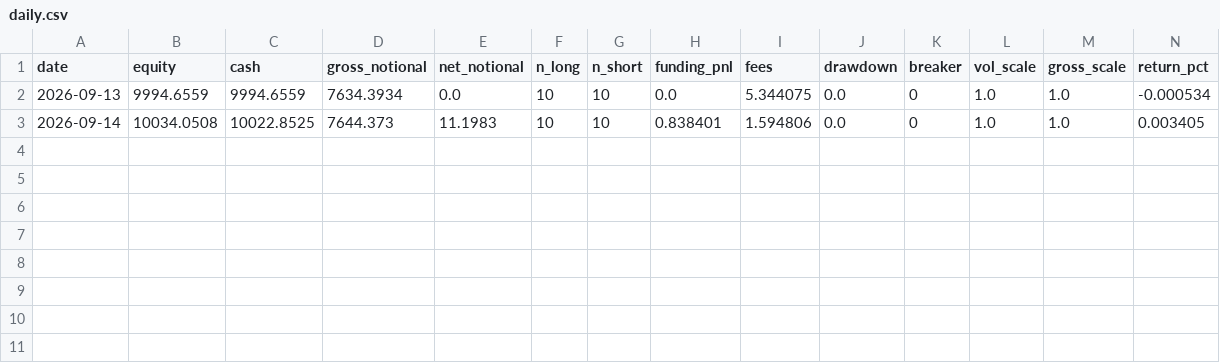
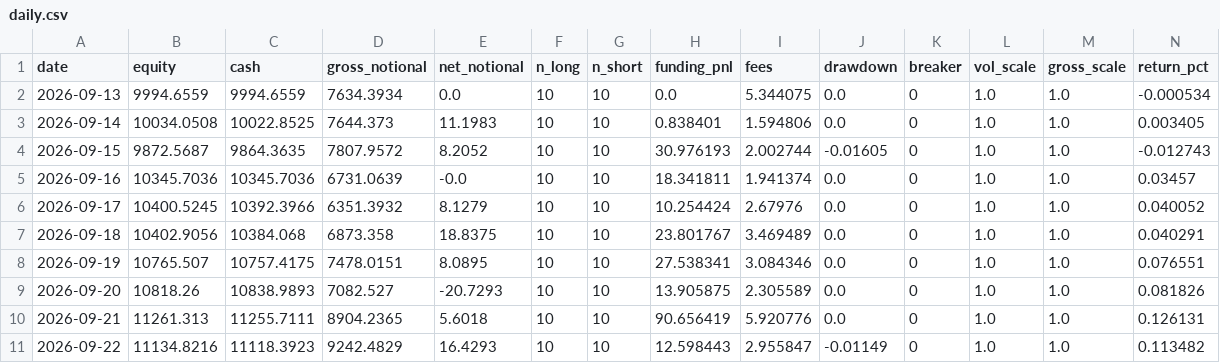
Before and after one commit to OjasJibhakate/CryptoForge, a CSV file: paper/state/wave3/daily.csv, drawn as a sheet; the diff names each change by its address in the sheet, - before the commit and + after, or states it on an @@ line.

```diff
--- a/paper/state/wave3/daily.csv
+++ b/paper/state/wave3/daily.csv
+row 4: 2026-09-15 | 9872.5687 | 9864.3635 | 7807.9572 | 8.2052 | 10 | 10 | 30.976193 | 2.002744 | -0.01605 | 0 | 1.0 | 1.0 | -0.012743
+row 5: 2026-09-16 | 10345.7036 | 10345.7036 | 6731.0639 | -0.0 | 10 | 10 | 18.341811 | 1.941374 | 0.0 | 0 | 1.0 | 1.0 | 0.03457
+row 6: 2026-09-17 | 10400.5245 | 10392.3966 | 6351.3932 | 8.1279 | 10 | 10 | 10.254424 | 2.67976 | 0.0 | 0 | 1.0 | 1.0 | 0.040052
+row 7: 2026-09-18 | 10402.9056 | 10384.068 | 6873.358 | 18.8375 | 10 | 10 | 23.801767 | 3.469489 | 0.0 | 0 | 1.0 | 1.0 | 0.040291
+row 8: 2026-09-19 | 10765.507 | 10757.4175 | 7478.0151 | 8.0895 | 10 | 10 | 27.538341 | 3.084346 | 0.0 | 0 | 1.0 | 1.0 | 0.076551
+row 9: 2026-09-20 | 10818.26 | 10838.9893 | 7082.527 | -20.7293 | 10 | 10 | 13.905875 | 2.305589 | 0.0 | 0 | 1.0 | 1.0 | 0.081826
+row 10: 2026-09-21 | 11261.313 | 11255.7111 | 8904.2365 | 5.6018 | 10 | 10 | 90.656419 | 5.920776 | 0.0 | 0 | 1.0 | 1.0 | 0.126131
+row 11: 2026-09-22 | 11134.8216 | 11118.3923 | 9242.4829 | 16.4293 | 10 | 10 | 12.598443 | 2.955847 | -0.01149 | 0 | 1.0 | 1.0 | 0.113482
```
Also changed, not shown: paper/state/wave3/targets.csv, 12 other files.
